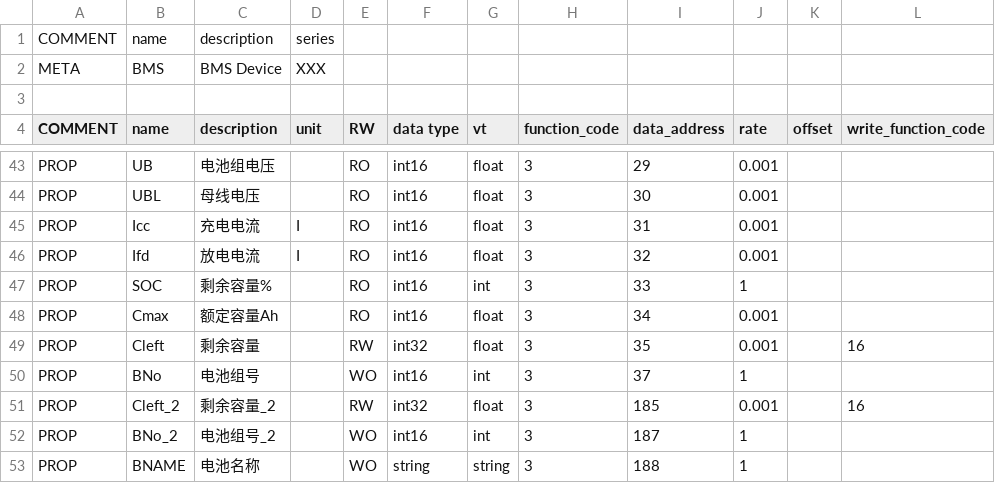
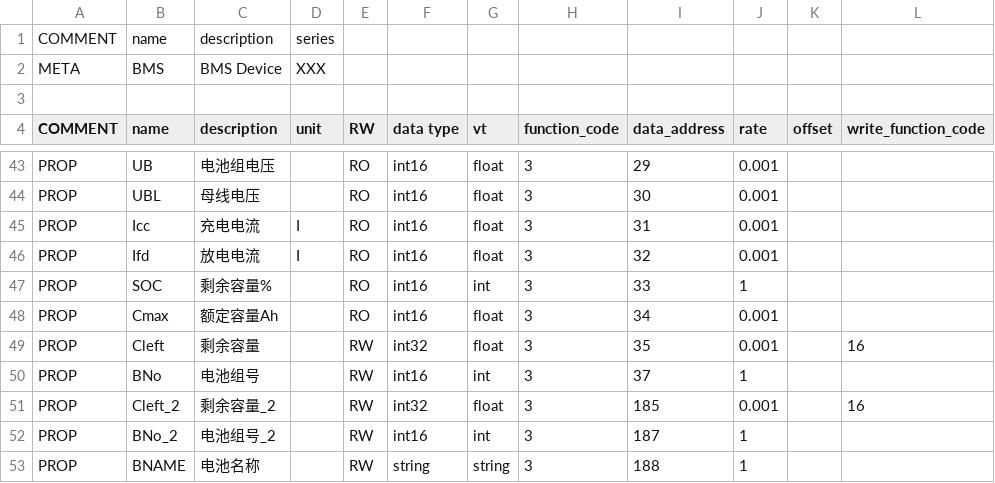
Before and after one commit to freeioe/freeioe_example_apps, a CSV file: modbus/master/tpl/bms.csv, drawn as a sheet; only a part is shown, gaps mark what is left out; the diff names each change by its address in the sheet, - before the commit and + after, or states it on an @@ line.

Commit message:
fixed bit read and output write with queue

```diff
--- a/modbus/master/tpl/bms.csv
+++ b/modbus/master/tpl/bms.csv
-E50 (RW): WO
+E50 (RW): RW
-E52:E53 (RW): WO
+E52:E53 (RW): RW
```
Also changed, not shown: 3 other files.
